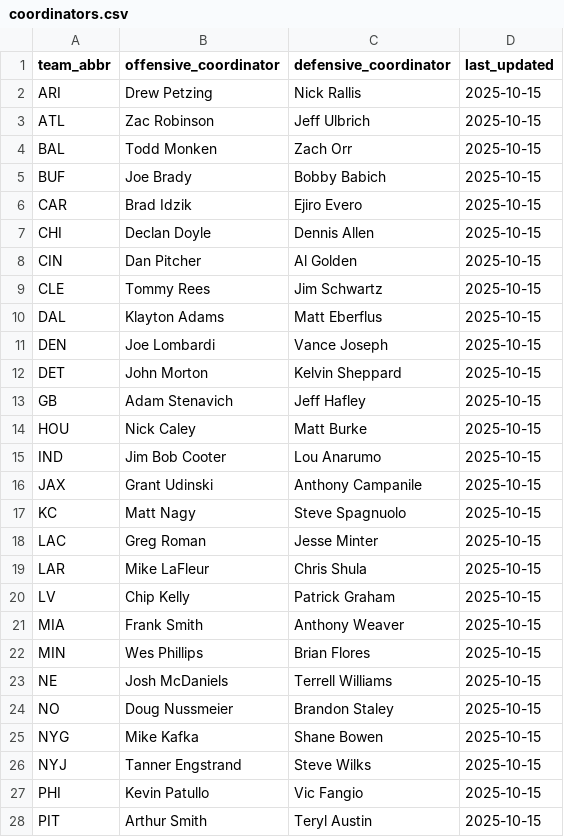
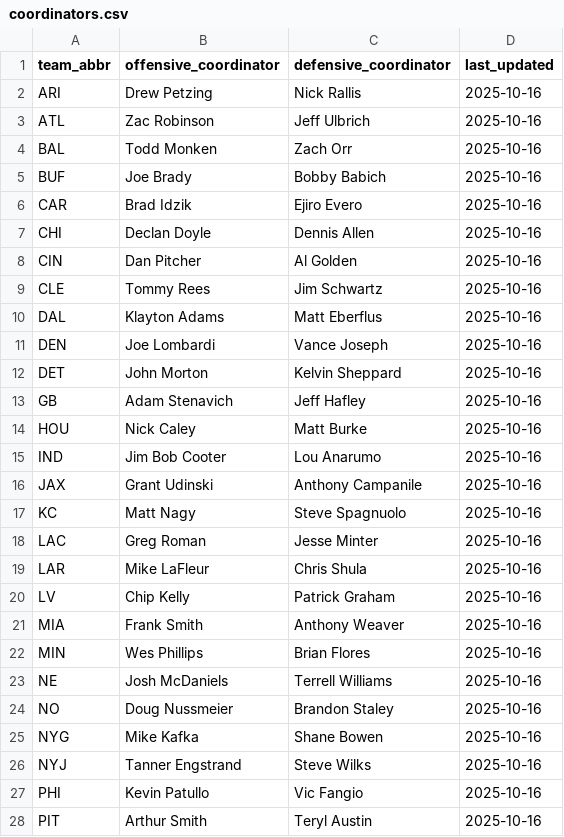
Before and after one commit to obliojoe/who-should-lose-data, a CSV file: data/coordinators.csv, drawn as a sheet; only a part is shown; the diff covers the shown part only.

```diff
--- a/data/coordinators.csv
+++ b/data/coordinators.csv
@@ -1,28 +1,28 @@
 team_abbr,offensive_coordinator,defensive_coordinator,last_updated
-ARI,Drew Petzing,Nick Rallis,2025-10-15
-ATL,Zac Robinson,Jeff Ulbrich,2025-10-15
-BAL,Todd Monken,Zach Orr,2025-10-15
-BUF,Joe Brady,Bobby Babich,2025-10-15
-CAR,Brad Idzik,Ejiro Evero,2025-10-15
-CHI,Declan Doyle,Dennis Allen,2025-10-15
-CIN,Dan Pitcher,Al Golden,2025-10-15
-CLE,Tommy Rees,Jim Schwartz,2025-10-15
-DAL,Klayton Adams,Matt Eberflus,2025-10-15
-DEN,Joe Lombardi,Vance Joseph,2025-10-15
-DET,John Morton,Kelvin Sheppard,2025-10-15
-GB,Adam Stenavich,Jeff Hafley,2025-10-15
-HOU,Nick Caley,Matt Burke,2025-10-15
-IND,Jim Bob Cooter,Lou Anarumo,2025-10-15
-JAX,Grant Udinski,Anthony Campanile,2025-10-15
-KC,Matt Nagy,Steve Spagnuolo,2025-10-15
-LAC,Greg Roman,Jesse Minter,2025-10-15
-LAR,Mike LaFleur,Chris Shula,2025-10-15
-LV,Chip Kelly,Patrick Graham,2025-10-15
-MIA,Frank Smith,Anthony Weaver,2025-10-15
-MIN,Wes Phillips,Brian Flores,2025-10-15
-NE,Josh McDaniels,Terrell Williams,2025-10-15
-NO,Doug Nussmeier,Brandon Staley,2025-10-15
-NYG,Mike Kafka,Shane Bowen,2025-10-15
-NYJ,Tanner Engstrand,Steve Wilks,2025-10-15
-PHI,Kevin Patullo,Vic Fangio,2025-10-15
-PIT,Arthur Smith,Teryl Austin,2025-10-15
+ARI,Drew Petzing,Nick Rallis,2025-10-16
+ATL,Zac Robinson,Jeff Ulbrich,2025-10-16
+BAL,Todd Monken,Zach Orr,2025-10-16
+BUF,Joe Brady,Bobby Babich,2025-10-16
+CAR,Brad Idzik,Ejiro Evero,2025-10-16
+CHI,Declan Doyle,Dennis Allen,2025-10-16
+CIN,Dan Pitcher,Al Golden,2025-10-16
+CLE,Tommy Rees,Jim Schwartz,2025-10-16
+DAL,Klayton Adams,Matt Eberflus,2025-10-16
+DEN,Joe Lombardi,Vance Joseph,2025-10-16
+DET,John Morton,Kelvin Sheppard,2025-10-16
+GB,Adam Stenavich,Jeff Hafley,2025-10-16
+HOU,Nick Caley,Matt Burke,2025-10-16
+IND,Jim Bob Cooter,Lou Anarumo,2025-10-16
+JAX,Grant Udinski,Anthony Campanile,2025-10-16
+KC,Matt Nagy,Steve Spagnuolo,2025-10-16
+LAC,Greg Roman,Jesse Minter,2025-10-16
+LAR,Mike LaFleur,Chris Shula,2025-10-16
+LV,Chip Kelly,Patrick Graham,2025-10-16
+MIA,Frank Smith,Anthony Weaver,2025-10-16
+MIN,Wes Phillips,Brian Flores,2025-10-16
+NE,Josh McDaniels,Terrell Williams,2025-10-16
+NO,Doug Nussmeier,Brandon Staley,2025-10-16
+NYG,Mike Kafka,Shane Bowen,2025-10-16
+NYJ,Tanner Engstrand,Steve Wilks,2025-10-16
+PHI,Kevin Patullo,Vic Fangio,2025-10-16
+PIT,Arthur Smith,Teryl Austin,2025-10-16
```
Also changed, not shown: 5 edited cells elsewhere in this file, data/team_starters.csv, data/team_stats.csv.
